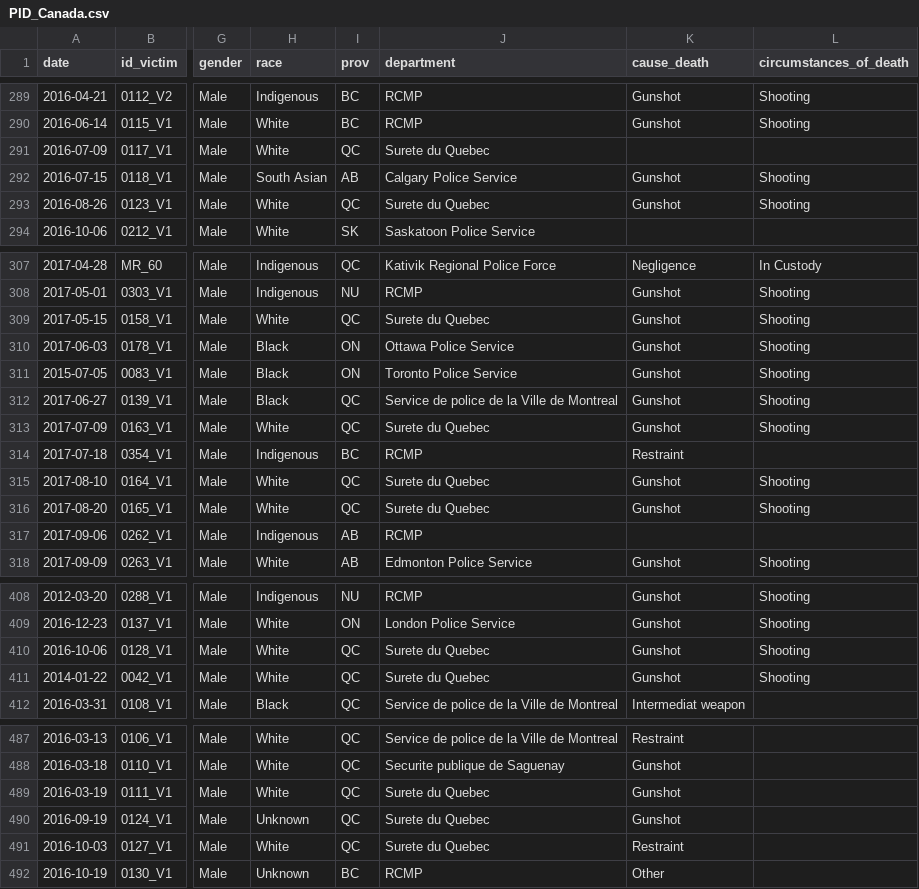
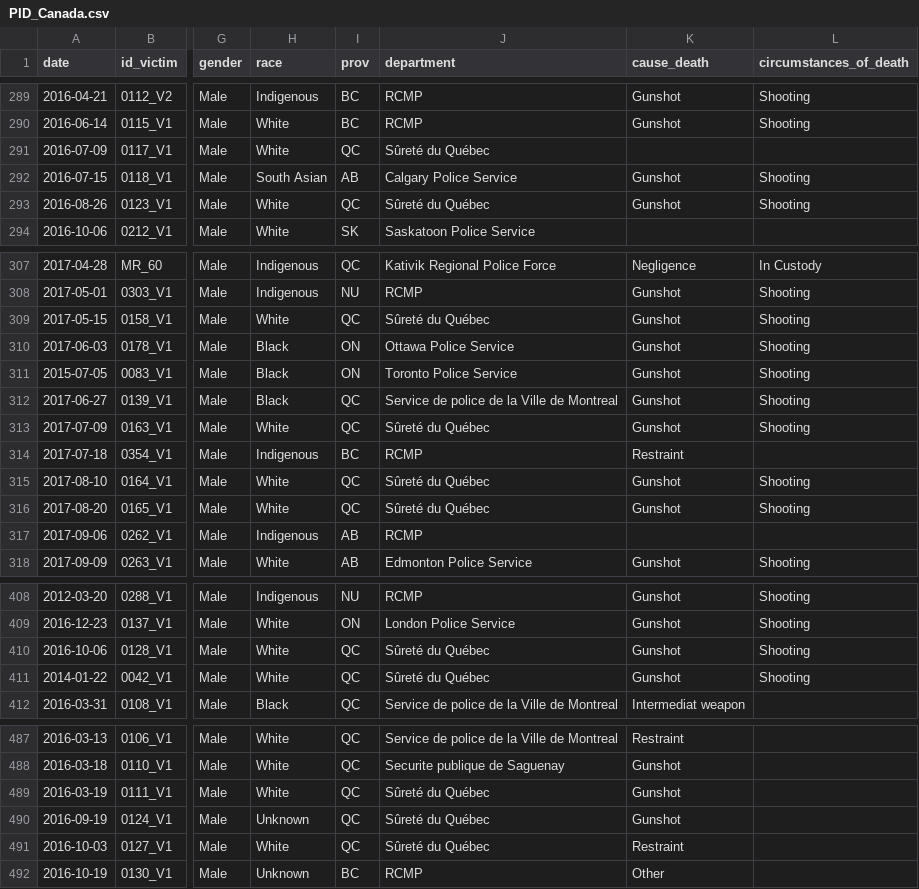
Before and after one commit to ubc-lib-geo/Data-Normalization-Classification, a CSV file: Inputs/PID_Canada.csv, drawn as a sheet; only a part is shown, gaps mark what is left out; the diff covers the shown part only; the diff names each change by its address in the sheet, - before the commit and + after, or states it on an @@ line.

```diff
--- a/Inputs/PID_Canada.csv
+++ b/Inputs/PID_Canada.csv
-J291 (department): Surete du Quebec
+J291 (department): Sûreté du Québec
-J293 (department): Surete du Quebec
+J293 (department): Sûreté du Québec
-J309 (department): Surete du Quebec
+J309 (department): Sûreté du Québec
-J313 (department): Surete du Quebec
+J313 (department): Sûreté du Québec
-J315:J316 (department): Surete du Quebec
+J315:J316 (department): Sûreté du Québec
-J410:J411 (department): Surete du Quebec
+J410:J411 (department): Sûreté du Québec
-J489:J491 (department): Surete du Quebec
+J489:J491 (department): Sûreté du Québec
```
Also changed, not shown: 17 edited cells elsewhere in this file, 40 other files.
